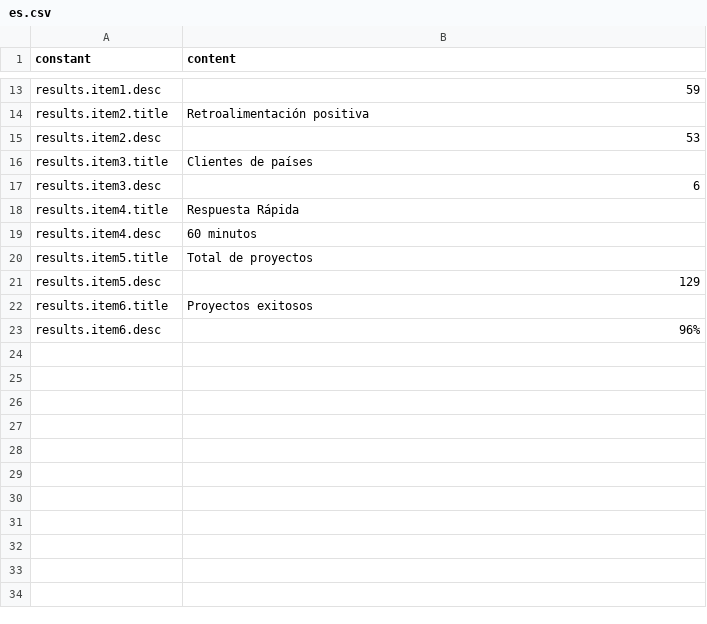
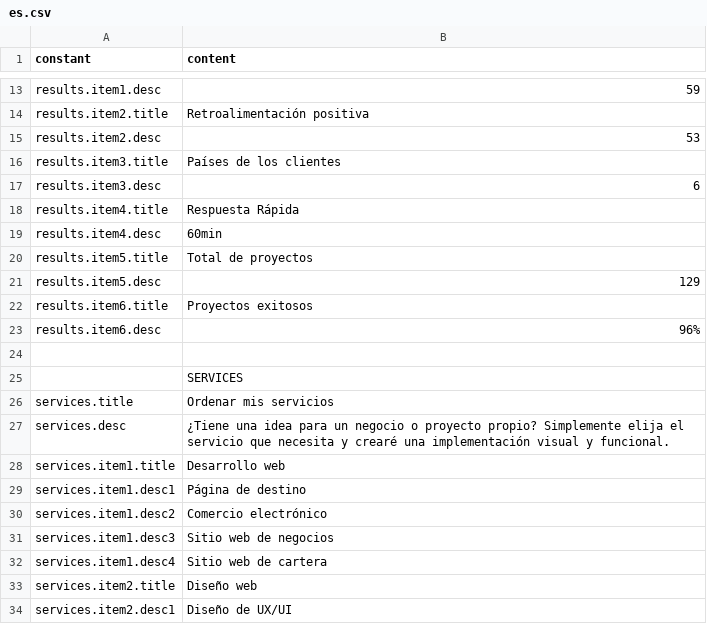
Before and after one commit to darv86/webdesignok, a CSV file: src/content/es.csv, drawn as a sheet; only a part is shown, gaps mark what is left out; the diff covers the shown part only.

```diff
--- a/src/content/es.csv
+++ b/src/content/es.csv
@@ -15,6 +15,6 @@ results.item2.title,Retroalimentación positiva
 results.item2.desc,53
-results.item3.title,Clientes de países
+results.item3.title,Países de los clientes
 results.item3.desc,6
 results.item4.title,Respuesta Rápida
-results.item4.desc,60 minutos
+results.item4.desc,60min
 results.item5.title,Total de proyectos
@@ -23 +23,12 @@ results.item6.title,Proyectos exitosos
 results.item6.desc,96%
+,
+,SERVICES
+services.title,Ordenar mis servicios
+services.desc,¿Tiene una idea para un negocio o proyecto propio? Simplemente elija el servicio que necesita y crearé una implementación visual y funcional.
+services.item1.title,Desarrollo web
+services.item1.desc1,Página de destino
+services.item1.desc2,Comercio electrónico
+services.item1.desc3,Sitio web de negocios
+services.item1.desc4,Sitio web de cartera
+services.item2.title,Diseño web
+services.item2.desc1,Diseño de UX/UI
```
Also changed, not shown: 24 added rows and 1 edited cell elsewhere in this file, src/content/en.csv, src/content/uk.csv.
